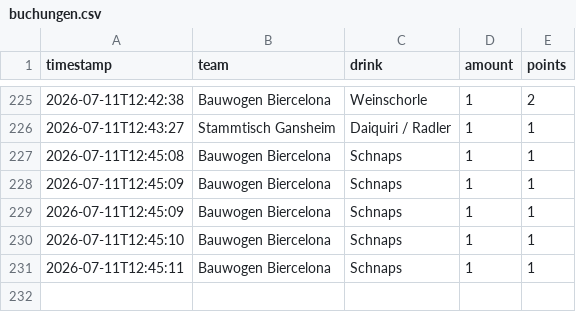
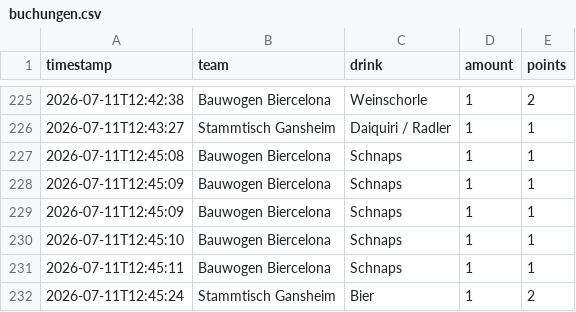
Before and after one commit to JojoMojoe/dritteHalbzeit, a CSV file: buchungen.csv, drawn as a sheet; only a part is shown, gaps mark what is left out; the diff names each change by its address in the sheet, - before the commit and + after, or states it on an @@ line.

```diff
--- a/buchungen.csv
+++ b/buchungen.csv
+row 232: 2026-07-11T12:45:24 | Stammtisch Gansheim | Bier | 1 | 2
```
Also changed, not shown: 2 other files.
